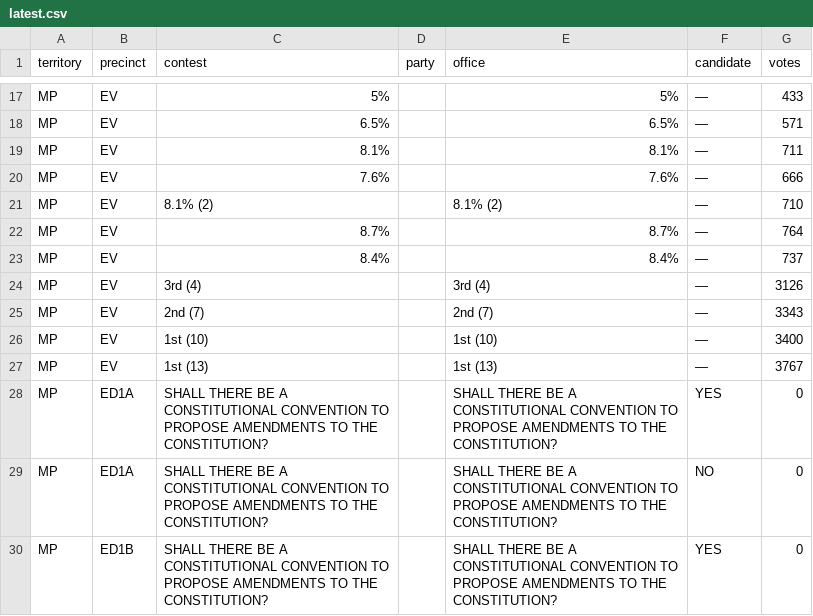
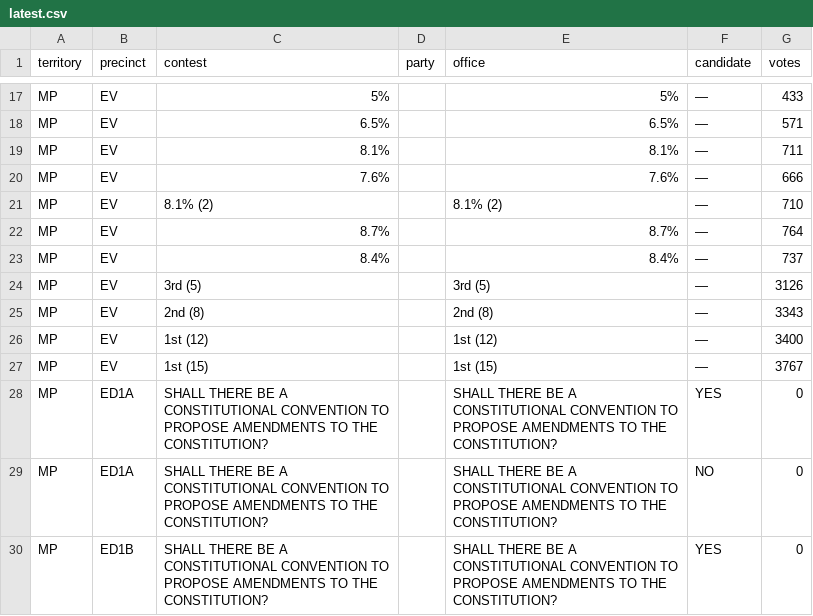
Before and after one commit to contextofislands/2026-territory-election-results, a CSV file: data/northern-mariana-islands/latest.csv, drawn as a sheet; only a part is shown, gaps mark what is left out.

Commit message:
Northern Mariana Islands: OFFICIAL report, read 2026-11-03T12:16:40.598Z

```diff
--- a/data/northern-mariana-islands/latest.csv
+++ b/data/northern-mariana-islands/latest.csv
@@ -23,6 +23,6 @@ MP,EV,8.7%,,8.7%,—,764
 MP,EV,8.4%,,8.4%,—,737
-MP,EV,3rd (4),,3rd (4),—,3126
-MP,EV,2nd (7),,2nd (7),—,3343
-MP,EV,1st (10),,1st (10),—,3400
-MP,EV,1st (13),,1st (13),—,3767
+MP,EV,3rd (5),,3rd (5),—,3126
+MP,EV,2nd (8),,2nd (8),—,3343
+MP,EV,1st (12),,1st (12),—,3400
+MP,EV,1st (15),,1st (15),—,3767
 MP,ED1A,SHALL THERE BE A CONSTITUTIONAL CONVENTION TO PROPOSE AMENDMENTS TO THE CONSTITUTION?,,SHALL THERE BE A CONSTITUTIONAL CONVENTION TO PROPOSE AMENDMENTS TO THE CONSTITUTION?,YES,0
```
